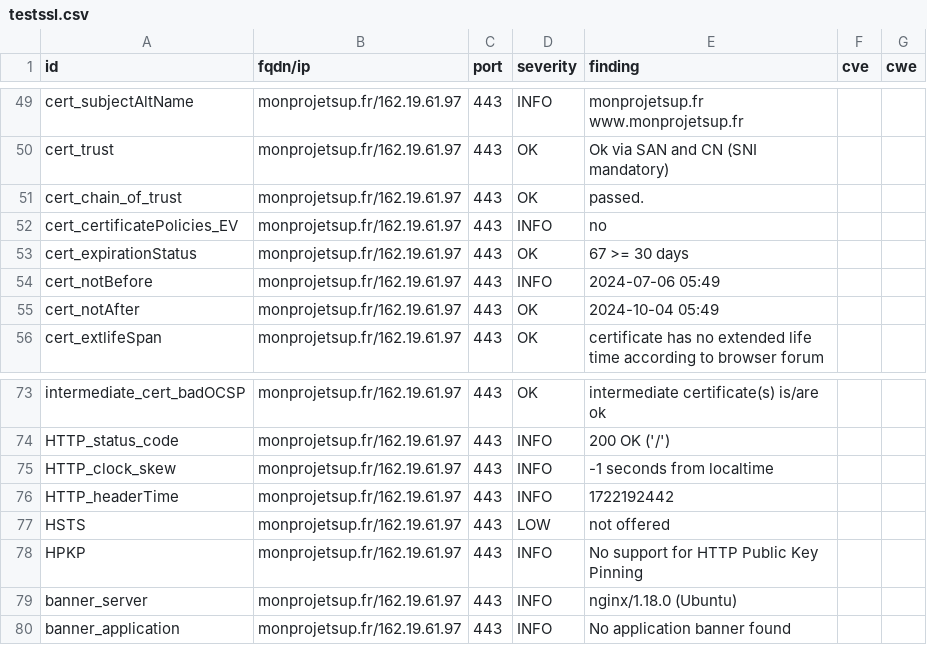
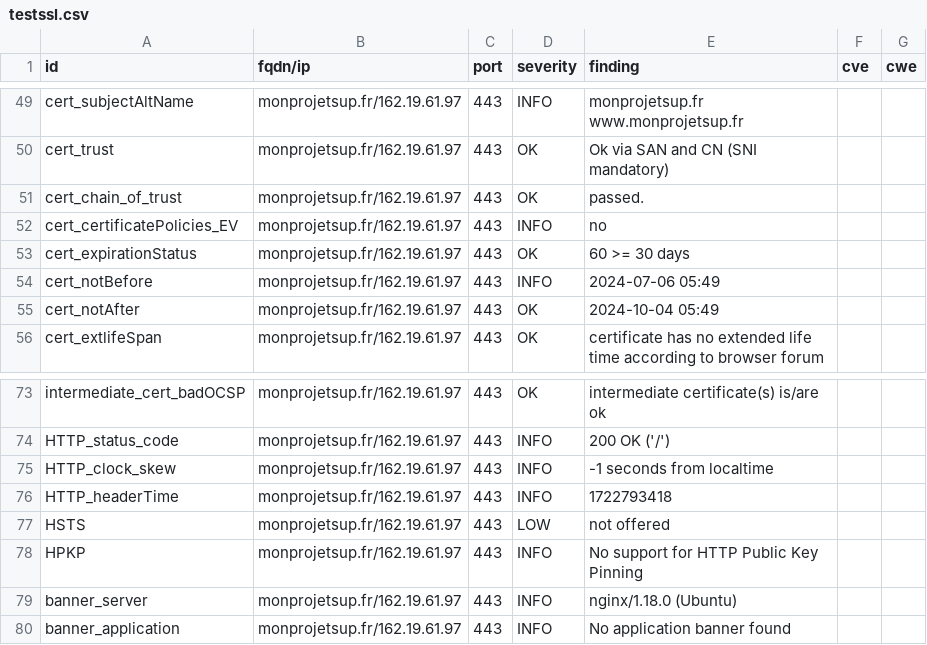
Before and after one commit to julienracine/dashlord, a CSV file: results/aHR0cHM6Ly9tb25wcm9qZXRzdXAuZnI=/testssl.csv, drawn as a sheet; only a part is shown, gaps mark what is left out.

```diff
--- a/results/aHR0cHM6Ly9tb25wcm9qZXRzdXAuZnI=/testssl.csv
+++ b/results/aHR0cHM6Ly9tb25wcm9qZXRzdXAuZnI=/testssl.csv
@@ -52,3 +52,3 @@
 "cert_certificatePolicies_EV","monprojetsup.fr/162.19.61.97","443","INFO","no","",""
-"cert_expirationStatus","monprojetsup.fr/162.19.61.97","443","OK","67 >= 30 days","",""
+"cert_expirationStatus","monprojetsup.fr/162.19.61.97","443","OK","60 >= 30 days","",""
 "cert_notBefore","monprojetsup.fr/162.19.61.97","443","INFO","2024-07-06 05:49","",""
@@ -75,3 +75,3 @@
 "HTTP_clock_skew","monprojetsup.fr/162.19.61.97","443","INFO","-1 seconds from localtime","",""
-"HTTP_headerTime","monprojetsup.fr/162.19.61.97","443","INFO","1722192442","",""
+"HTTP_headerTime","monprojetsup.fr/162.19.61.97","443","INFO","1722793418","",""
 "HSTS","monprojetsup.fr/162.19.61.97","443","LOW","not offered","",""
```
Also changed, not shown: 14 other files.
